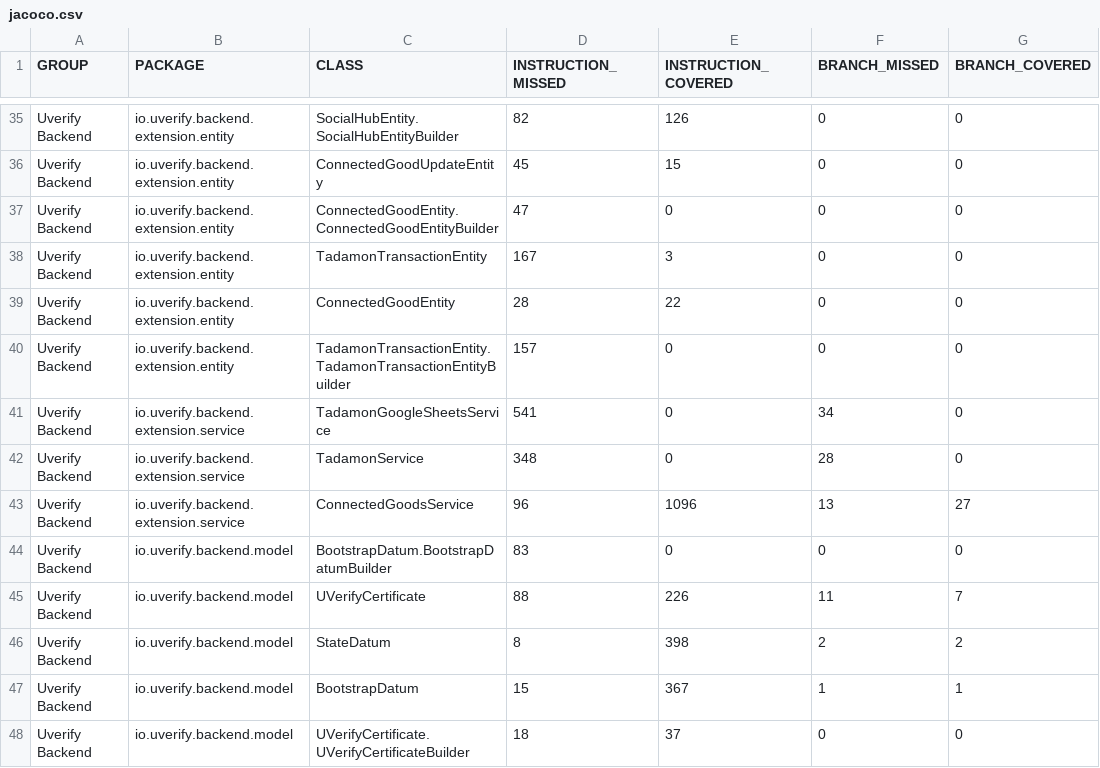
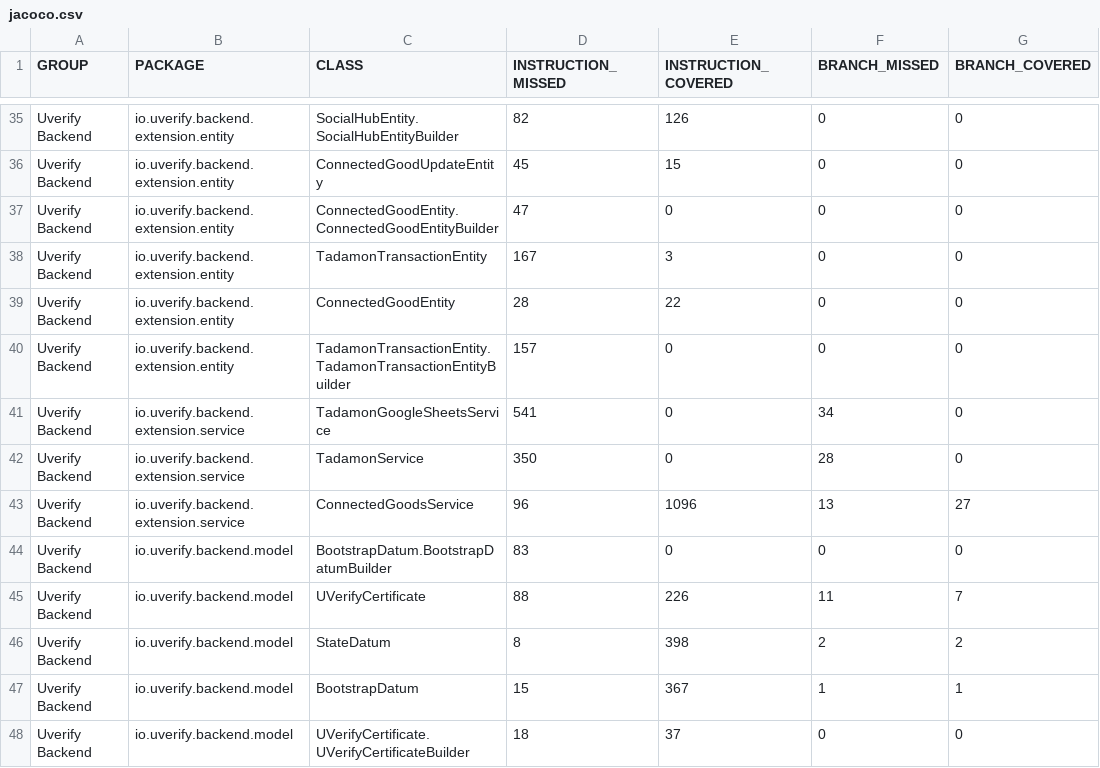
Before and after one commit to UVerify-io/uverify-backend, a CSV file: coverage-report/jacoco.csv, drawn as a sheet; only a part is shown, gaps mark what is left out; the diff names each change by its address in the sheet, - before the commit and + after, or states it on an @@ line.

```diff
--- a/coverage-report/jacoco.csv
+++ b/coverage-report/jacoco.csv
-D42 (INSTRUCTION_MISSED): 348
+D42 (INSTRUCTION_MISSED): 350
```
Also changed, not shown: 8 other files.
